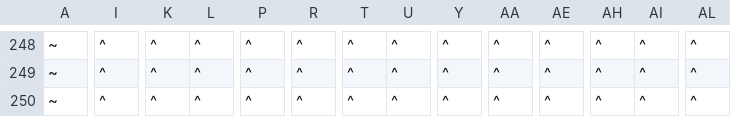
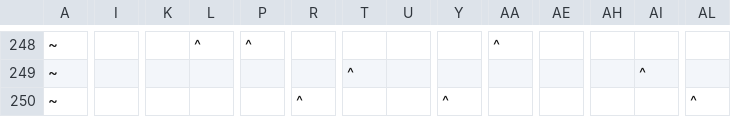
Before and after one commit to rafaelribeiro1510/ASCIIValley, a CSV file: resources/temp.csv, drawn as a sheet; only a part is shown, gaps mark what is left out; the diff covers the shown part only; the diff names each change by its address in the sheet, - before the commit and + after, or states it on an @@ line.

```diff
--- a/resources/temp.csv
+++ b/resources/temp.csv
-I248:I250: ^
+I248:I250: (empty)
-K248:K250: ^
+K248:K250: (empty)
-R248:R249: ^
+R248:R249: (empty)
-T248: ^
+T248: (empty)
-U248:U250: ^
+U248:U250: (empty)
-Y248:Y249: ^
+Y248:Y249: (empty)
-AE248:AE250: ^
+AE248:AE250: (empty)
-AH248:AH250: ^
+AH248:AH250: (empty)
-AI248: ^
+AI248: (empty)
-AL248:AL249: ^
+AL248:AL249: (empty)
-L249:L250: ^
+L249:L250: (empty)
-P249:P250: ^
+P249:P250: (empty)
-AA249:AA250: ^
+AA249:AA250: (empty)
-T250: ^
+T250: (empty)
-AI250: ^
+AI250: (empty)
```
Also changed, not shown: 1 added row, 1 removed row and 140 edited cells elsewhere in this file, 15 other files.
